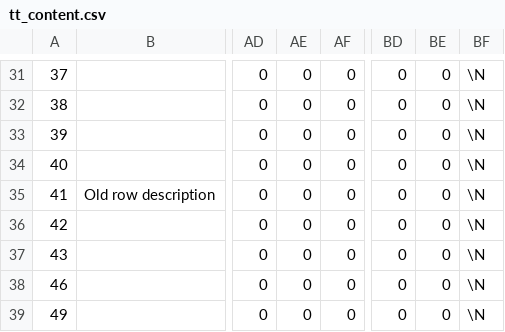
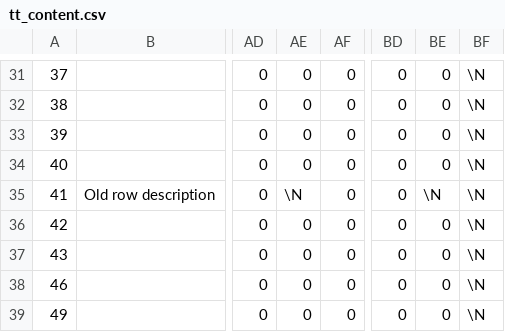
Before and after one commit to in2code-de/in2publish_core, a CSV file: .project/data/dumps/foreign/tt_content.csv, drawn as a sheet; only a part is shown, gaps mark what is left out; the diff names each change by its address in the sheet, - before the commit and + after, or states it on an @@ line.

```diff
--- a/.project/data/dumps/foreign/tt_content.csv
+++ b/.project/data/dumps/foreign/tt_content.csv
-AE35: 0
+AE35: \N
-BE35: 0
+BE35: \N
```
Also changed, not shown: 4 other files.
